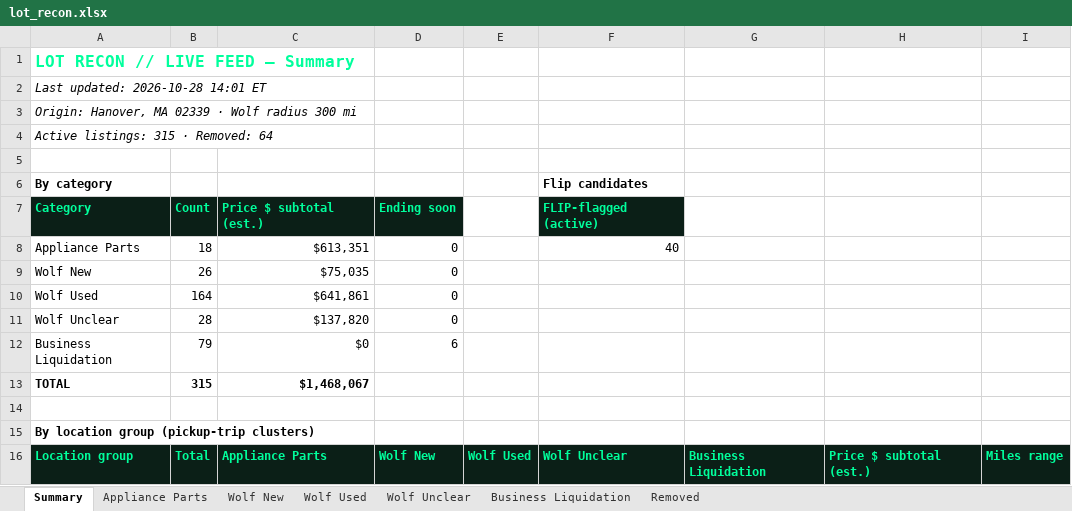
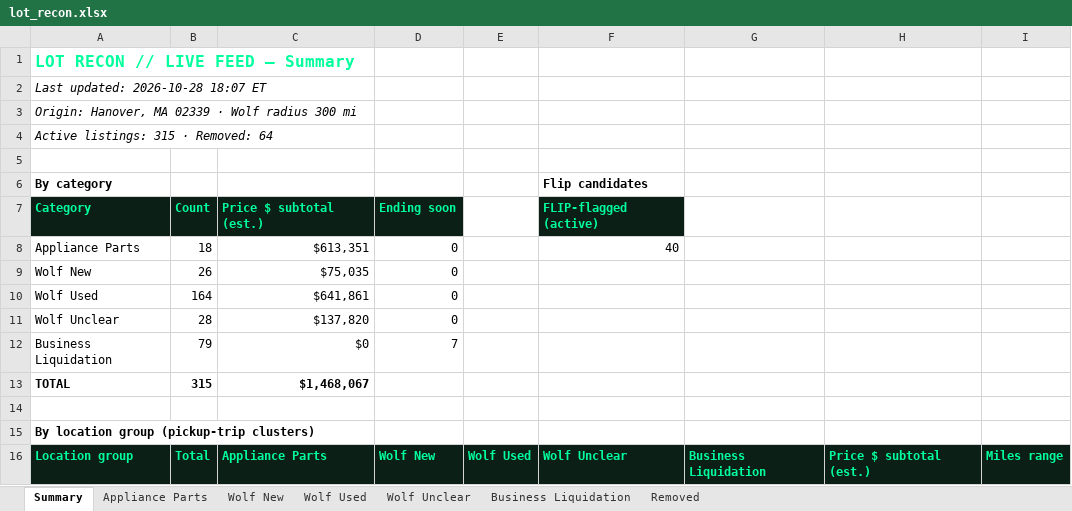
Before and after one commit to theequipmentpark/lot-recon, an Excel workbook: lot_recon.xlsx, sheet Summary, drawn as a sheet; only a part is shown; values as stored, in another font and other column widths than the file's, no borders; the diff names each change by its address in the sheet, - before the commit and + after, or states it on an @@ line.

```diff
--- a/lot_recon.xlsx (sheet Summary)
+++ b/lot_recon.xlsx (sheet Summary)
-A2: Last updated: 2026-10-28 14:01 ET
+A2: Last updated: 2026-10-28 18:07 ET
-D12: 6
+D12: 7
```
Also changed, not shown: sheet Removed, sheet Business Liquidation, 1 other file.
